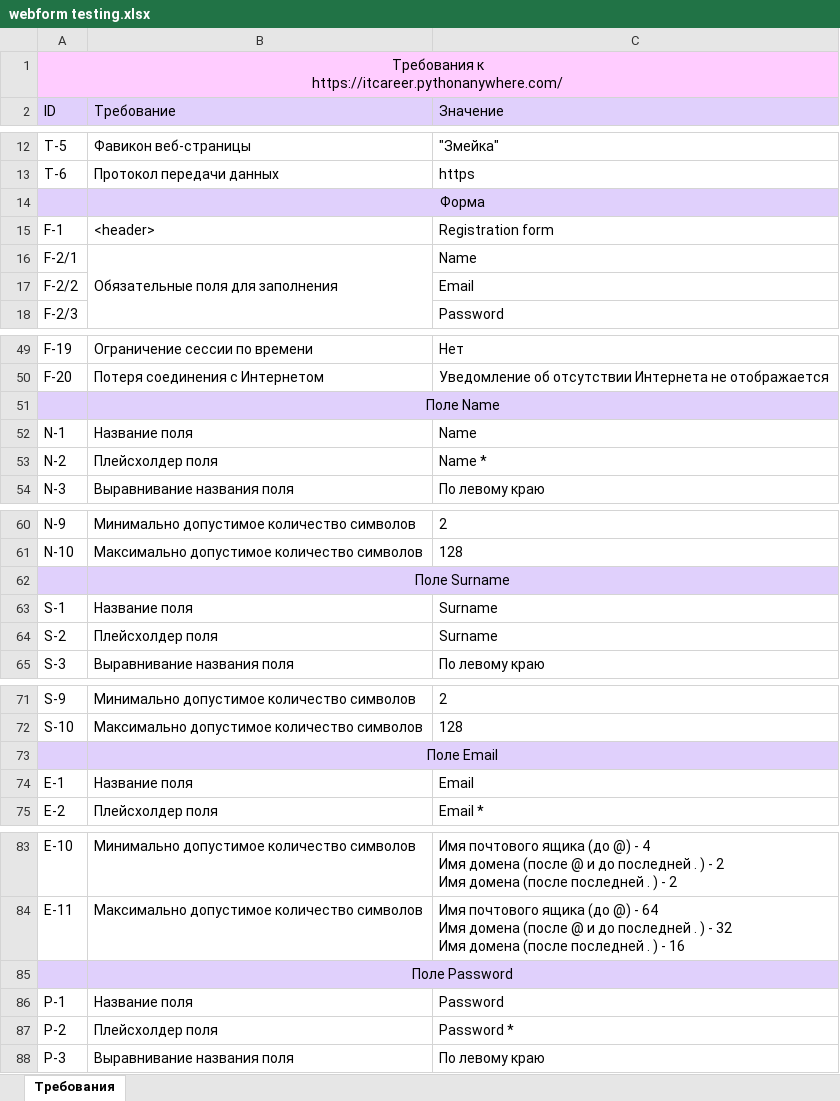
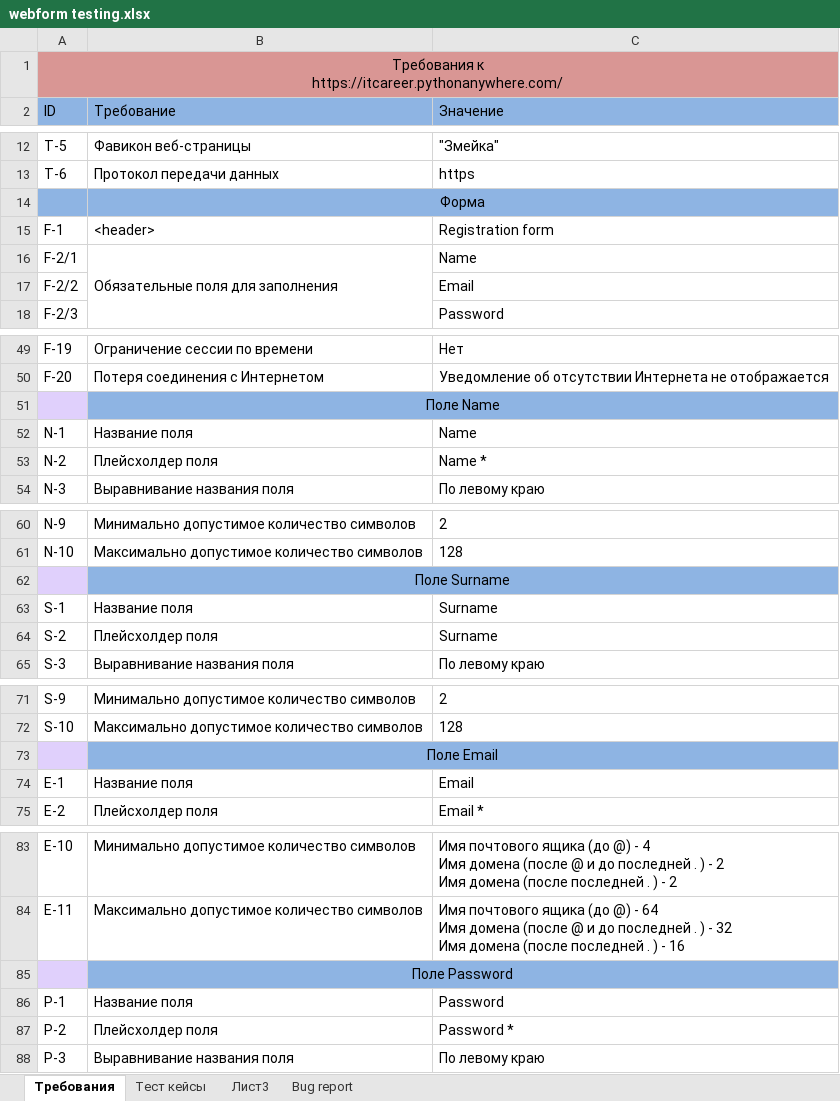
Before and after one commit to KunxY174/Web-testing, an Excel workbook: webform testing.xlsx, sheet Требования, drawn as a sheet; only a part is shown, gaps mark what is left out; values as stored, in another font and other column widths than the file's, no borders; charts and pictures not drawn; the diff names each change by its address in the sheet, - before the commit and + after, or states it on an @@ line.

```diff
--- a/webform testing.xlsx (sheet Требования)
+++ b/webform testing.xlsx (sheet Требования)
+sheet tab: Тест кейсы
+sheet tab: Лист3
+sheet tab: Bug report
-A1:C1 fill: #FFCCFF
+A1:C1 fill: #D99694
-A2:C2 fill: #E0D0FC
+A2:C2 fill: #8EB4E3
-A14:C14 fill: #E0D0FC
+A14:C14 fill: #8EB4E3
-B51:C51 fill: #E0D0FC
+B51:C51 fill: #8EB4E3
-B62:C62 fill: #E0D0FC
+B62:C62 fill: #8EB4E3
-B73:C73 fill: #E0D0FC
+B73:C73 fill: #8EB4E3
-B85:C85 fill: #E0D0FC
+B85:C85 fill: #8EB4E3
```
Also changed, not shown: charts or pictures.
